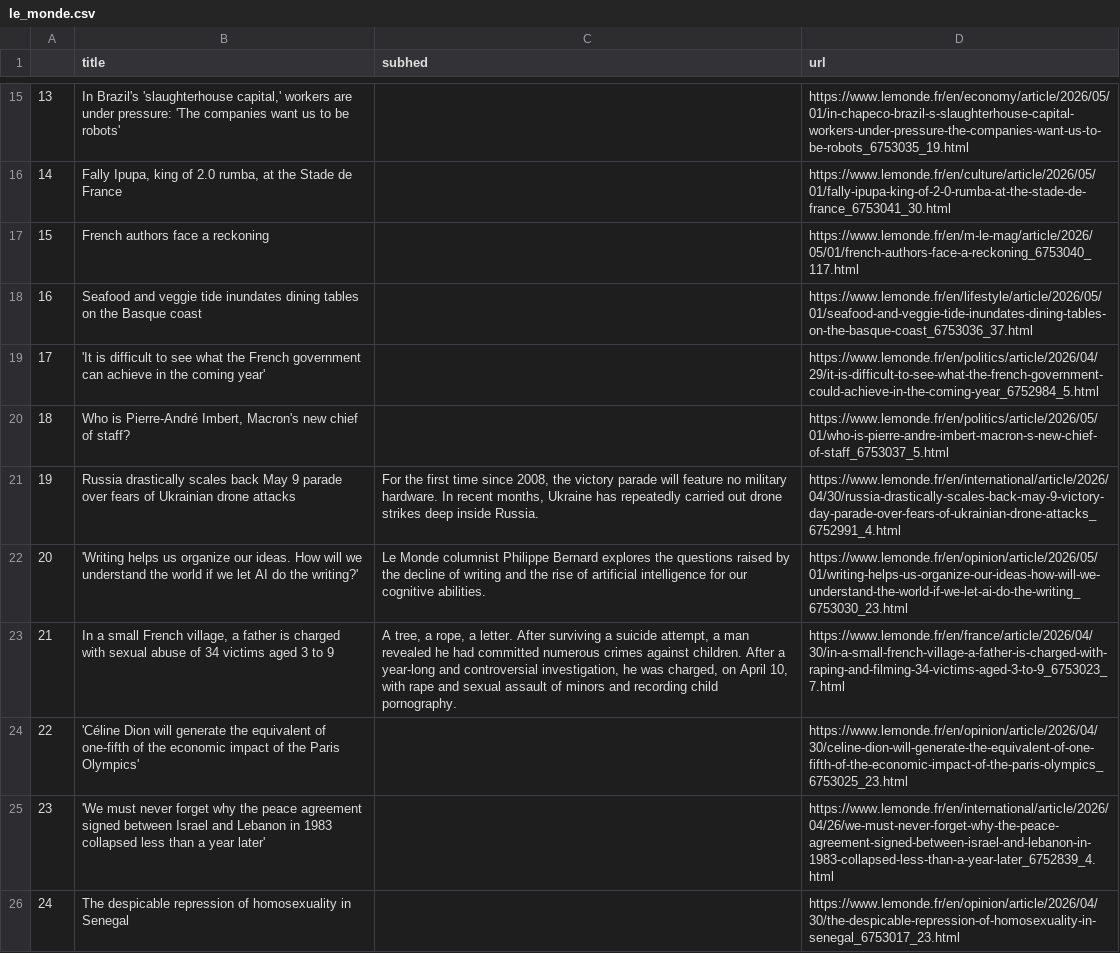
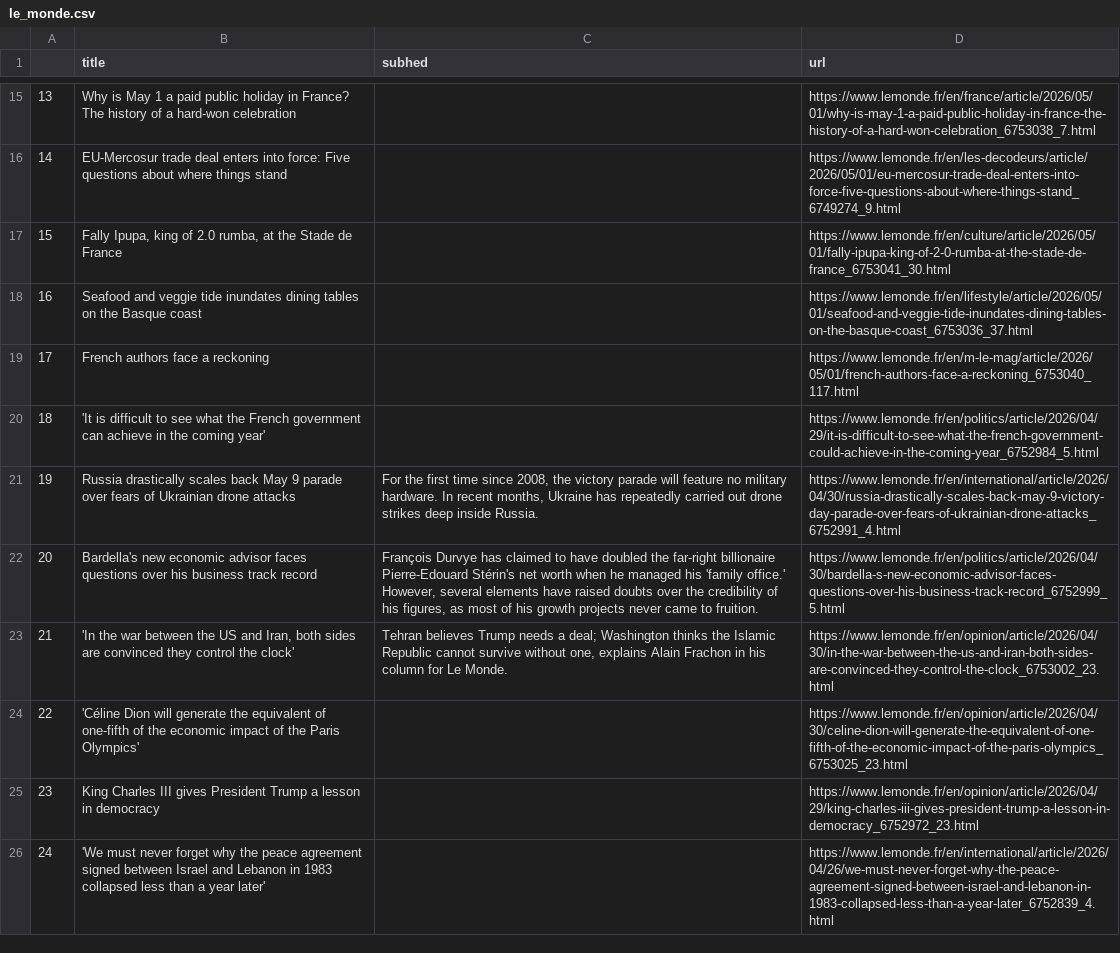
Before and after one commit to Levin-Ari/homework-7, a CSV file: le_monde.csv, drawn as a sheet; only a part is shown, gaps mark what is left out; the diff covers the shown part only.

```diff
--- a/le_monde.csv
+++ b/le_monde.csv
@@ -15,12 +15,12 @@
-13,"In Brazil's 'slaughterhouse capital,' workers are under pressure: 'The companies want us to be robots'",,https://www.lemonde.fr/en/economy/article/2026/05/01/in-chapeco-brazil-s-slaughterhouse-capital-workers-under-pressure-the-companies-want-us-to-be-robots_6753035_19.html
-14,"Fally Ipupa, king of 2.0 rumba, at the Stade de France",,https://www.lemonde.fr/en/culture/article/2026/05/01/fally-ipupa-king-of-2-0-rumba-at-the-stade-de-france_6753041_30.html
-15,French authors face a reckoning,,https://www.lemonde.fr/en/m-le-mag/article/2026/05/01/french-authors-face-a-reckoning_6753040_117.html
+13,Why is May 1 a paid public holiday in France? The history of a hard-won celebration,,https://www.lemonde.fr/en/france/article/2026/05/01/why-is-may-1-a-paid-public-holiday-in-france-the-history-of-a-hard-won-celebration_6753038_7.html
+14,EU-Mercosur trade deal enters into force: Five questions about where things stand,,https://www.lemonde.fr/en/les-decodeurs/article/2026/05/01/eu-mercosur-trade-deal-enters-into-force-five-questions-about-where-things-stand_6749274_9.html
+15,"Fally Ipupa, king of 2.0 rumba, at the Stade de France",,https://www.lemonde.fr/en/culture/article/2026/05/01/fally-ipupa-king-of-2-0-rumba-at-the-stade-de-france_6753041_30.html
 16,Seafood and veggie tide inundates dining tables on the Basque coast,,https://www.lemonde.fr/en/lifestyle/article/2026/05/01/seafood-and-veggie-tide-inundates-dining-tables-on-the-basque-coast_6753036_37.html
-17,'It is difficult to see what the French government can achieve in the coming year',,https://www.lemonde.fr/en/politics/article/2026/04/29/it-is-difficult-to-see-what-the-french-government-could-achieve-in-the-coming-year_6752984_5.html
-18,"Who is Pierre-André Imbert, Macron's new chief of staff?",,https://www.lemonde.fr/en/politics/article/2026/05/01/who-is-pierre-andre-imbert-macron-s-new-chief-of-staff_6753037_5.html
+17,French authors face a reckoning,,https://www.lemonde.fr/en/m-le-mag/article/2026/05/01/french-authors-face-a-reckoning_6753040_117.html
+18,'It is difficult to see what the French government can achieve in the coming year',,https://www.lemonde.fr/en/politics/article/2026/04/29/it-is-difficult-to-see-what-the-french-government-could-achieve-in-the-coming-year_6752984_5.html
 19,Russia drastically scales back May 9 parade over fears of Ukrainian drone attacks,"For the first time since 2008, the victory parade will feature no military hardware. In recent months, Ukraine has repeatedly carried out drone strikes deep inside Russia.",https://www.lemonde.fr/en/international/article/2026/04/30/russia-drastically-scales-back-may-9-victory-day-parade-over-fears-of-ukrainian-drone-attacks_6752991_4.html
-20,'Writing helps us organize our ideas. How will we understand the world if we let AI do the writing?',Le Monde columnist Philippe Bernard explores the questions raised by the decline of writing and the rise of artificial intelligence for our cognitive abilities.,https://www.lemonde.fr/en/opinion/article/2026/05/01/writing-helps-us-organize-our-ideas-how-will-we-understand-the-world-if-we-let-ai-do-the-writing_6753030_23.html
-21,"In a small French village, a father is charged with sexual abuse of 34 victims aged 3 to 9","A tree, a rope, a letter. After surviving a suicide attempt, a man revealed he had committed numerous crimes against children. After a year-long and controversial investigation, he was charged, on April 10, with rape and sexual assault of minors and recording child pornography.",https://www.lemonde.fr/en/france/article/2026/04/30/in-a-small-french-village-a-father-is-charged-with-raping-and-filming-34-victims-aged-3-to-9_6753023_7.html
+20,Bardella's new economic advisor faces questions over his business track record,"François Durvye has claimed to have doubled the far-right billionaire Pierre-Edouard Stérin's net worth when he managed his 'family office.' However, several elements have raised doubts over the credibility of his figures, as most of his growth projects never came to fruition.",https://www.lemonde.fr/en/politics/article/2026/04/30/bardella-s-new-economic-advisor-faces-questions-over-his-business-track-record_6752999_5.html
+21,"'In the war between the US and Iran, both sides are convinced they control the clock'","Tehran believes Trump needs a deal; Washington thinks the Islamic Republic cannot survive without one, explains Alain Frachon in his column for Le Monde.",https://www.lemonde.fr/en/opinion/article/2026/04/30/in-the-war-between-the-us-and-iran-both-sides-are-convinced-they-control-the-clock_6753002_23.html
 22,'Céline Dion will generate the equivalent of one-fifth of the economic impact of the Paris Olympics',,https://www.lemonde.fr/en/opinion/article/2026/04/30/celine-dion-will-generate-the-equivalent-of-one-fifth-of-the-economic-impact-of-the-paris-olympics_6753025_23.html
-23,'We must never forget why the peace agreement signed between Israel and Lebanon in 1983 collapsed less than a year later',,https://www.lemonde.fr/en/international/article/2026/04/26/we-must-never-forget-why-the-peace-agreement-signed-between-israel-and-lebanon-in-1983-collapsed-less-than-a-year-later_6752839_4.html
-24,The despicable repression of homosexuality in Senegal,,https://www.lemonde.fr/en/opinion/article/2026/04/30/the-despicable-repression-of-homosexuality-in-senegal_6753017_23.html
+23,King Charles III gives President Trump a lesson in democracy,,https://www.lemonde.fr/en/opinion/article/2026/04/29/king-charles-iii-gives-president-trump-a-lesson-in-democracy_6752972_23.html
+24,'We must never forget why the peace agreement signed between Israel and Lebanon in 1983 collapsed less than a year later',,https://www.lemonde.fr/en/international/article/2026/04/26/we-must-never-forget-why-the-peace-agreement-signed-between-israel-and-lebanon-in-1983-collapsed-less-than-a-year-later_6752839_4.html
```
Also changed, not shown: 31 edited cells elsewhere in this file.
